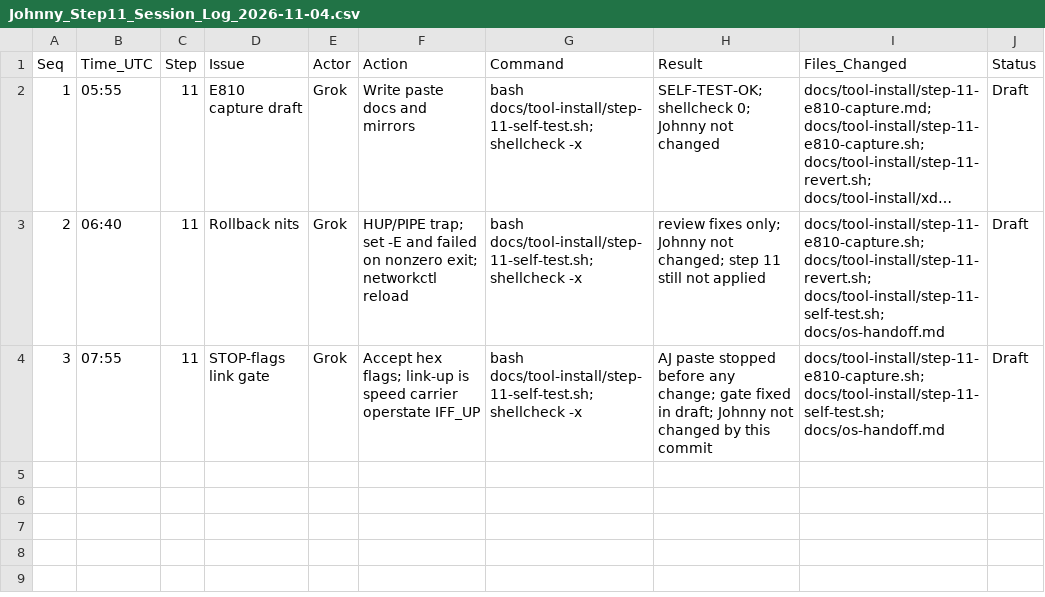
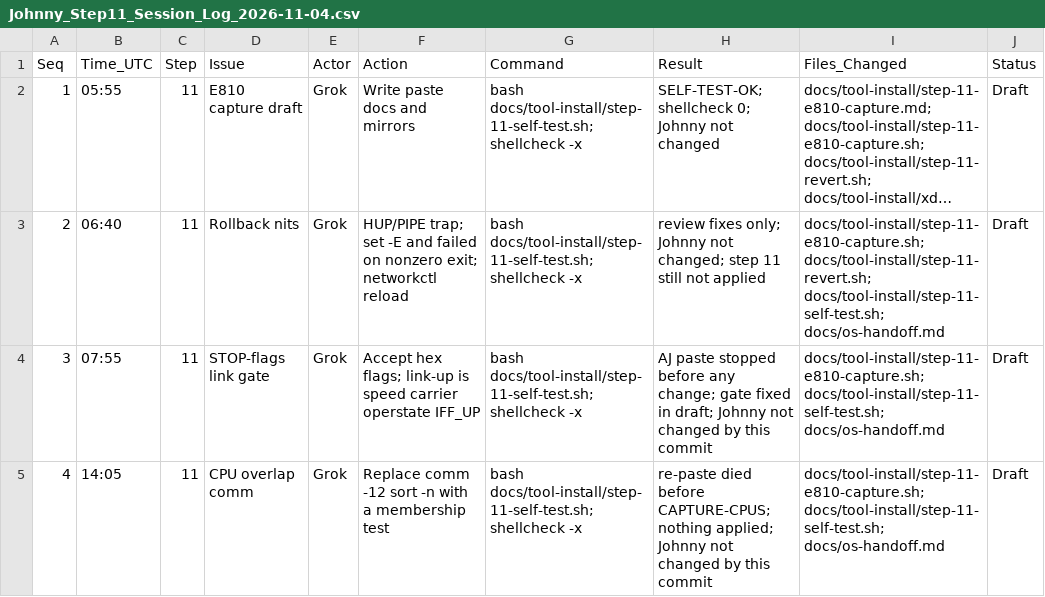
Before and after one commit to ajeswint/strix-halo-johnny, a CSV file: docs/sessions/Johnny_Step11_Session_Log_2026-11-04.csv, drawn as a sheet; long unchanged cells end in ….

```diff
--- a/docs/sessions/Johnny_Step11_Session_Log_2026-11-04.csv
+++ b/docs/sessions/Johnny_Step11_Session_Log_2026-11-04.csv
@@ -4 +4,2 @@ Seq,Time_UTC,Step,Issue,Actor,Action,Command,Result,Files_Changed,Status
 3,07:55,11,STOP-flags link gate,Grok,Accept hex flags; link-up is speed carrier operstate IFF_UP,bash docs/tool-install/step-11-self-test.sh; shellcheck -x,"AJ paste stopped before any change; gate fixed in draft; Johnny not changed by this commit",docs/tool-install/step-11-e810-capture.sh; docs/tool-install/step-11-self-test.sh; docs/os-handoff.md,Draft
+4,14:05,11,CPU overlap comm,Grok,Replace comm -12 sort -n with a membership test,bash docs/tool-install/step-11-self-test.sh; shellcheck -x,"re-paste died before CAPTURE-CPUS; nothing applied; Johnny not changed by this commit",docs/tool-install/step-11-e810-capture.sh; docs/tool-install/step-11-self-test.sh; docs/os-handoff.md,Draft
```
Also changed, not shown: 4 other files.
